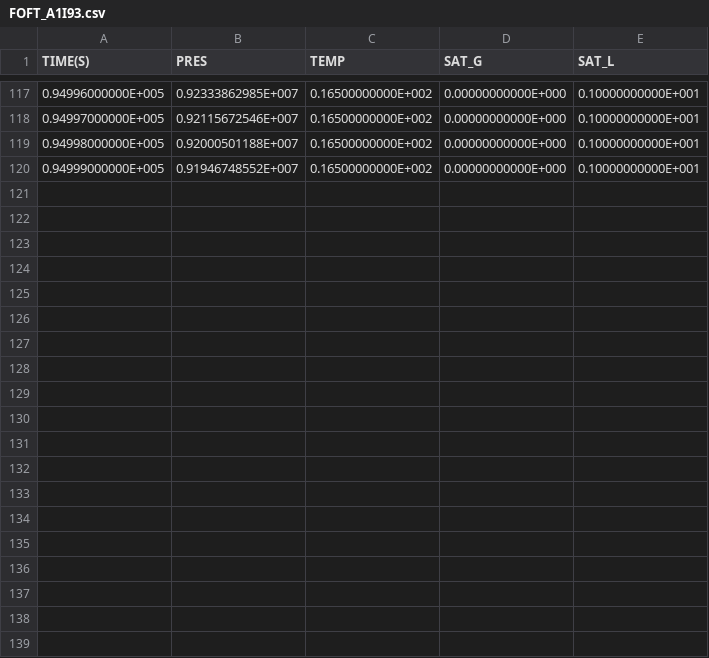
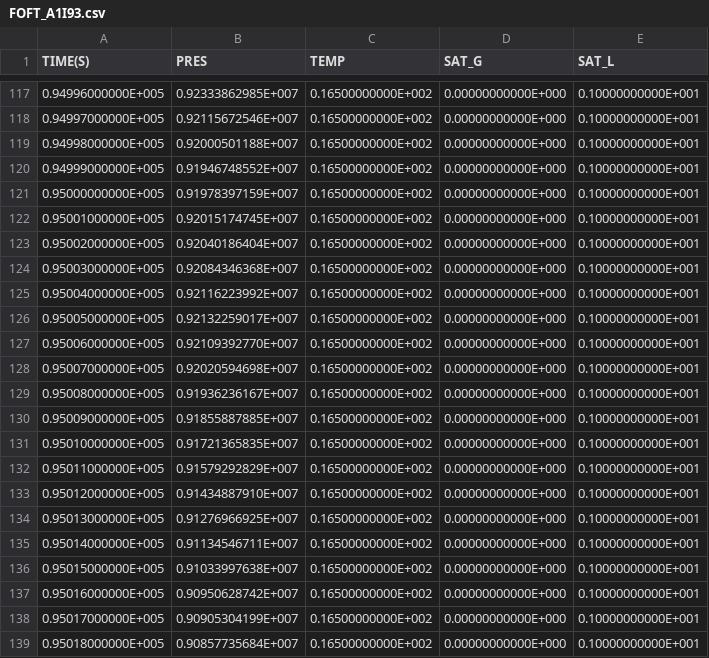
Before and after one commit to kiyoomogi/FS-C, a CSV file: coarse_model/coupled_model/3_THM/FOFT_A1I93.csv, drawn as a sheet; only a part is shown, gaps mark what is left out; the diff covers the shown part only; the diff names each change by its address in the sheet, - before the commit and + after, or states it on an @@ line.

```diff
--- a/coarse_model/coupled_model/3_THM/FOFT_A1I93.csv
+++ b/coarse_model/coupled_model/3_THM/FOFT_A1I93.csv
+row 121: 0.95000000000E+005 | 0.91978397159E+007 | 0.16500000000E+002 | 0.00000000000E+000 | 0.10000000000E+001
+row 122: 0.95001000000E+005 | 0.92015174745E+007 | 0.16500000000E+002 | 0.00000000000E+000 | 0.10000000000E+001
+row 123: 0.95002000000E+005 | 0.92040186404E+007 | 0.16500000000E+002 | 0.00000000000E+000 | 0.10000000000E+001
+row 124: 0.95003000000E+005 | 0.92084346368E+007 | 0.16500000000E+002 | 0.00000000000E+000 | 0.10000000000E+001
+row 125: 0.95004000000E+005 | 0.92116223992E+007 | 0.16500000000E+002 | 0.00000000000E+000 | 0.10000000000E+001
+row 126: 0.95005000000E+005 | 0.92132259017E+007 | 0.16500000000E+002 | 0.00000000000E+000 | 0.10000000000E+001
+row 127: 0.95006000000E+005 | 0.92109392770E+007 | 0.16500000000E+002 | 0.00000000000E+000 | 0.10000000000E+001
+row 128: 0.95007000000E+005 | 0.92020594698E+007 | 0.16500000000E+002 | 0.00000000000E+000 | 0.10000000000E+001
+row 129: 0.95008000000E+005 | 0.91936236167E+007 | 0.16500000000E+002 | 0.00000000000E+000 | 0.10000000000E+001
+row 130: 0.95009000000E+005 | 0.91855887885E+007 | 0.16500000000E+002 | 0.00000000000E+000 | 0.10000000000E+001
+row 131: 0.95010000000E+005 | 0.91721365835E+007 | 0.16500000000E+002 | 0.00000000000E+000 | 0.10000000000E+001
+row 132: 0.95011000000E+005 | 0.91579292829E+007 | 0.16500000000E+002 | 0.00000000000E+000 | 0.10000000000E+001
+row 133: 0.95012000000E+005 | 0.91434887910E+007 | 0.16500000000E+002 | 0.00000000000E+000 | 0.10000000000E+001
+row 134: 0.95013000000E+005 | 0.91276966925E+007 | 0.16500000000E+002 | 0.00000000000E+000 | 0.10000000000E+001
+row 135: 0.95014000000E+005 | 0.91134546711E+007 | 0.16500000000E+002 | 0.00000000000E+000 | 0.10000000000E+001
+row 136: 0.95015000000E+005 | 0.91033997638E+007 | 0.16500000000E+002 | 0.00000000000E+000 | 0.10000000000E+001
+row 137: 0.95016000000E+005 | 0.90950628742E+007 | 0.16500000000E+002 | 0.00000000000E+000 | 0.10000000000E+001
+row 138: 0.95017000000E+005 | 0.90905304199E+007 | 0.16500000000E+002 | 0.00000000000E+000 | 0.10000000000E+001
+row 139: 0.95018000000E+005 | 0.90857735684E+007 | 0.16500000000E+002 | 0.00000000000E+000 | 0.10000000000E+001
```
Also changed, not shown: 21 added rows elsewhere in this file, coarse_model/coupled_model/3_THM/FOFT_A1489.csv, coarse_model/coupled_model/3_THM/FOFT_A1499.csv, 3 other files.
